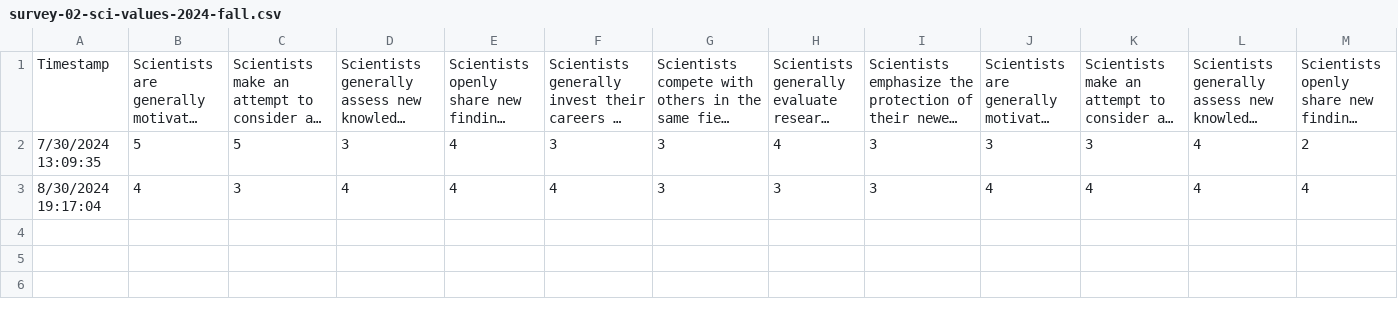
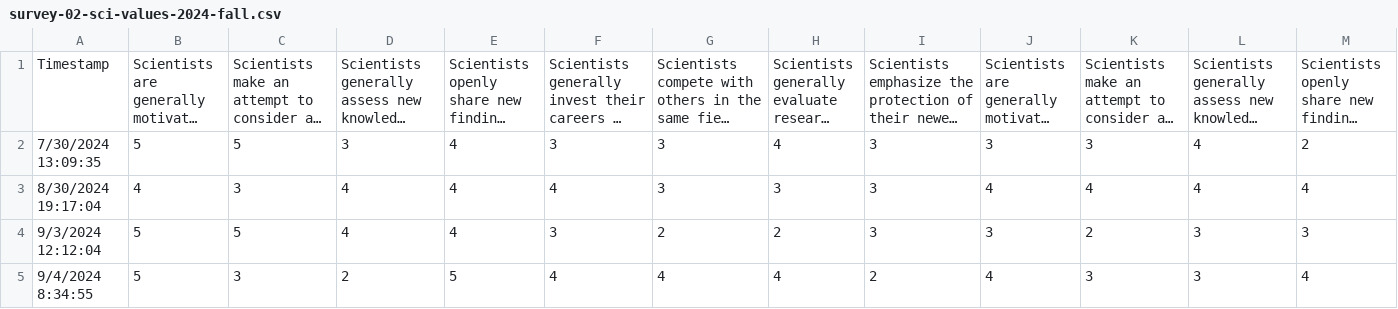
Before and after one commit to psu-psychology/psych-490-reproducibility-2024-fall, a CSV file: src/surveys/csv/survey-02-sci-values-2024-fall.csv, drawn as a sheet; only a part is shown; long unchanged cells end in …; rows hold the shown columns only; the diff names each change by its address in the sheet, - before the commit and + after, or states it on an @@ line.

Commit message:
Draft notes for week 03; prepare survey-02 for use; update schedule.

```diff
--- a/src/surveys/csv/survey-02-sci-values-2024-fall.csv
+++ b/src/surveys/csv/survey-02-sci-values-2024-fall.csv
+row 4: 9/3/2024 12:12:04 | 5 | 5 | 4 | 4 | 3 | 2 | 2 | 3 | 3 | 2 | 3 | 3
+row 5: 9/4/2024 8:34:55 | 5 | 3 | 2 | 5 | 4 | 4 | 4 | 2 | 4 | 3 | 3 | 4
```
Also changed, not shown: 21 other files.
